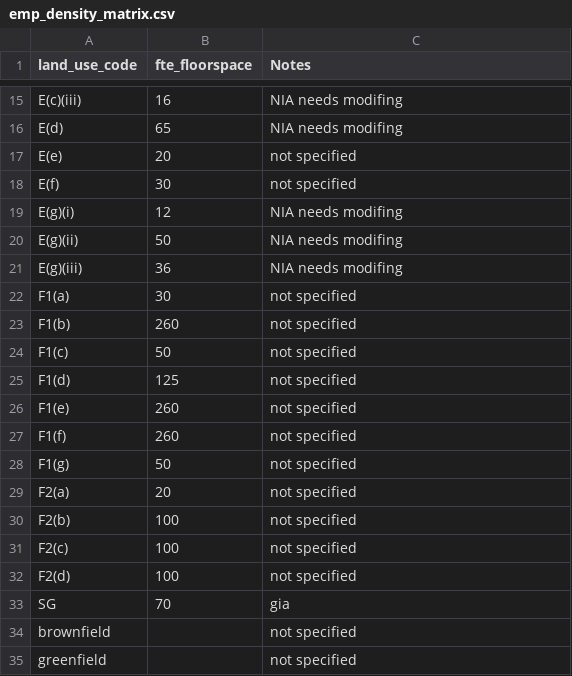
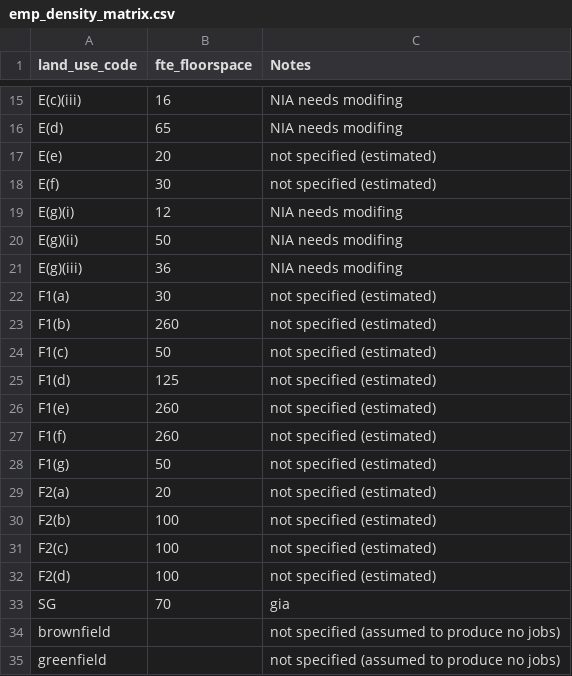
Before and after one commit to Transport-for-the-North/DLIT_LU, a CSV file: inputs/emp_density_matrix.csv, drawn as a sheet; only a part is shown, gaps mark what is left out; the diff covers the shown part only.

Commit message:
formatting. better input structure

```diff
--- a/inputs/emp_density_matrix.csv
+++ b/inputs/emp_density_matrix.csv
@@ -16,4 +16,4 @@ E(c)(iii),16,NIA needs modifing
 E(d),65,NIA needs modifing
-E(e),20,not specified
-E(f),30,not specified
+E(e),20,not specified (estimated)
+E(f),30,not specified (estimated)
 E(g)(i),12,NIA needs modifing
@@ -21,15 +21,15 @@ E(g)(ii),50,NIA needs modifing
 E(g)(iii),36,NIA needs modifing
-F1(a),30,not specified
-F1(b),260,not specified
-F1(c),50,not specified
-F1(d),125,not specified
-F1(e),260,not specified
-F1(f),260,not specified
-F1(g),50,not specified
-F2(a),20,not specified
-F2(b),100,not specified
-F2(c),100,not specified
-F2(d),100,not specified
+F1(a),30,not specified (estimated)
+F1(b),260,not specified (estimated)
+F1(c),50,not specified (estimated)
+F1(d),125,not specified (estimated)
+F1(e),260,not specified (estimated)
+F1(f),260,not specified (estimated)
+F1(g),50,not specified (estimated)
+F2(a),20,not specified (estimated)
+F2(b),100,not specified (estimated)
+F2(c),100,not specified (estimated)
+F2(d),100,not specified (estimated)
 SG,70,gia
-brownfield,,not specified
-greenfield,,not specified
+brownfield,,not specified (assumed to produce no jobs)
+greenfield,,not specified (assumed to produce no jobs)
```
Also changed, not shown: 7 edited cells elsewhere in this file, 14 other files.
